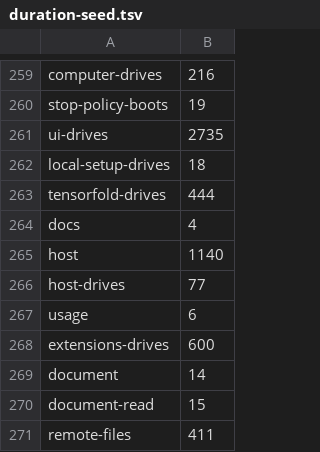
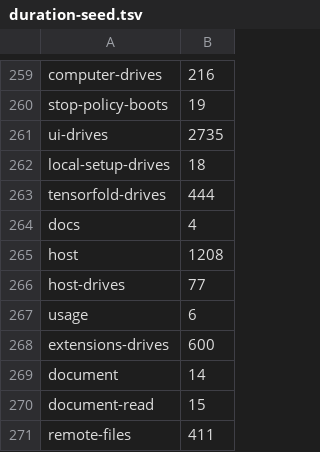
Before and after one commit to Whq02/MercuryCLI, a TSV file: scripts/gate/duration-seed.tsv, drawn as a sheet; only a part is shown, gaps mark what is left out.

Commit message:
update

```diff
--- a/scripts/gate/duration-seed.tsv
+++ b/scripts/gate/duration-seed.tsv
@@ -264,3 +264,3 @@ tensorfold-drives	444
 docs	4
-host	1140
+host	1208
 host-drives	77
```
